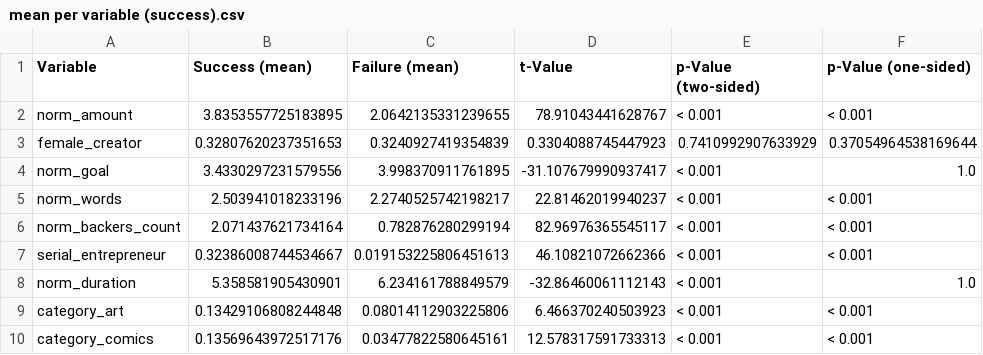
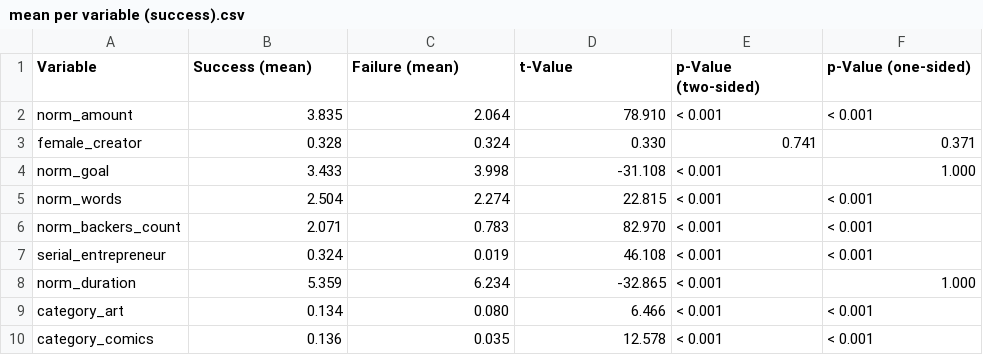
Before and after one commit to MaxPersoon/KickstarterScraper, a CSV file: Tables/mean per variable (success).csv, drawn as a sheet; only a part is shown; the diff covers the shown part only.

```diff
--- a/Tables/mean per variable (success).csv
+++ b/Tables/mean per variable (success).csv
@@ -1,10 +1,10 @@
 Variable,Success (mean),Failure (mean),t-Value,p-Value (two-sided),p-Value (one-sided)
-norm_amount,3.8353557725183895,2.0642135331239655,78.91043441628767,< 0.001,< 0.001
-female_creator,0.32807620237351653,0.3240927419354839,0.3304088745447923,0.7410992907633929,0.37054964538169644
-norm_goal,3.4330297231579556,3.998370911761895,-31.107679990937417,< 0.001,1.0
-norm_words,2.503941018233196,2.2740525742198217,22.81462019940237,< 0.001,< 0.001
-norm_backers_count,2.071437621734164,0.782876280299194,82.96976365545117,< 0.001,< 0.001
-serial_entrepreneur,0.32386008744534667,0.019153225806451613,46.10821072662366,< 0.001,< 0.001
-norm_duration,5.358581905430901,6.234161788849579,-32.86460061112143,< 0.001,1.0
-category_art,0.13429106808244848,0.08014112903225806,6.466370240503923,< 0.001,< 0.001
-category_comics,0.13569643972517176,0.03477822580645161,12.578317591733313,< 0.001,< 0.001
+norm_amount,3.835,2.064,78.910,< 0.001,< 0.001
+female_creator,0.328,0.324,0.330,0.741,0.371
+norm_goal,3.433,3.998,-31.108,< 0.001,1.000
+norm_words,2.504,2.274,22.815,< 0.001,< 0.001
+norm_backers_count,2.071,0.783,82.970,< 0.001,< 0.001
+serial_entrepreneur,0.324,0.019,46.108,< 0.001,< 0.001
+norm_duration,5.359,6.234,-32.865,< 0.001,1.000
+category_art,0.134,0.080,6.466,< 0.001,< 0.001
+category_comics,0.136,0.035,12.578,< 0.001,< 0.001
```
Also changed, not shown: 148 edited cells elsewhere in this file, Tables/OLS models (with interaction terms).csv, Tables/OLS models.csv, 6 other files.
